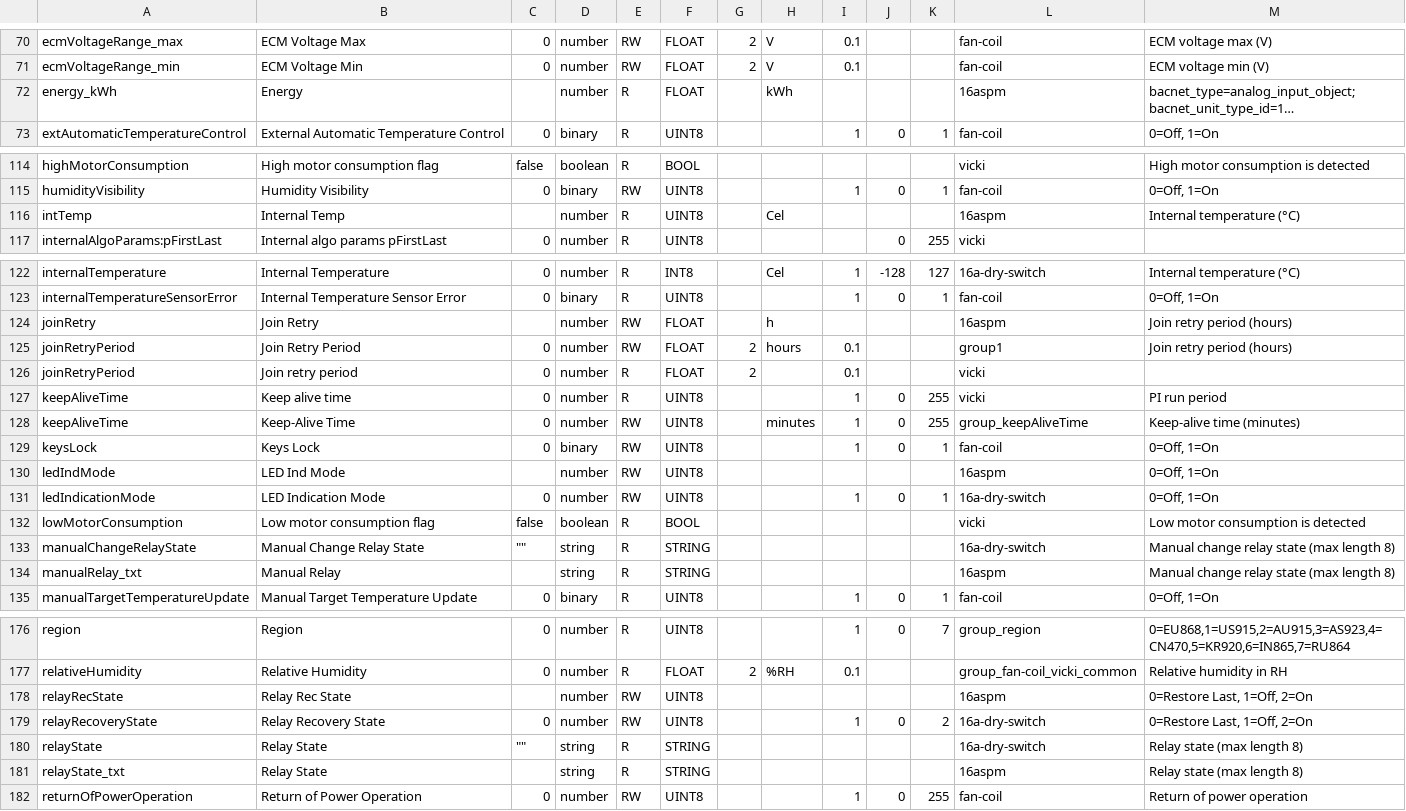
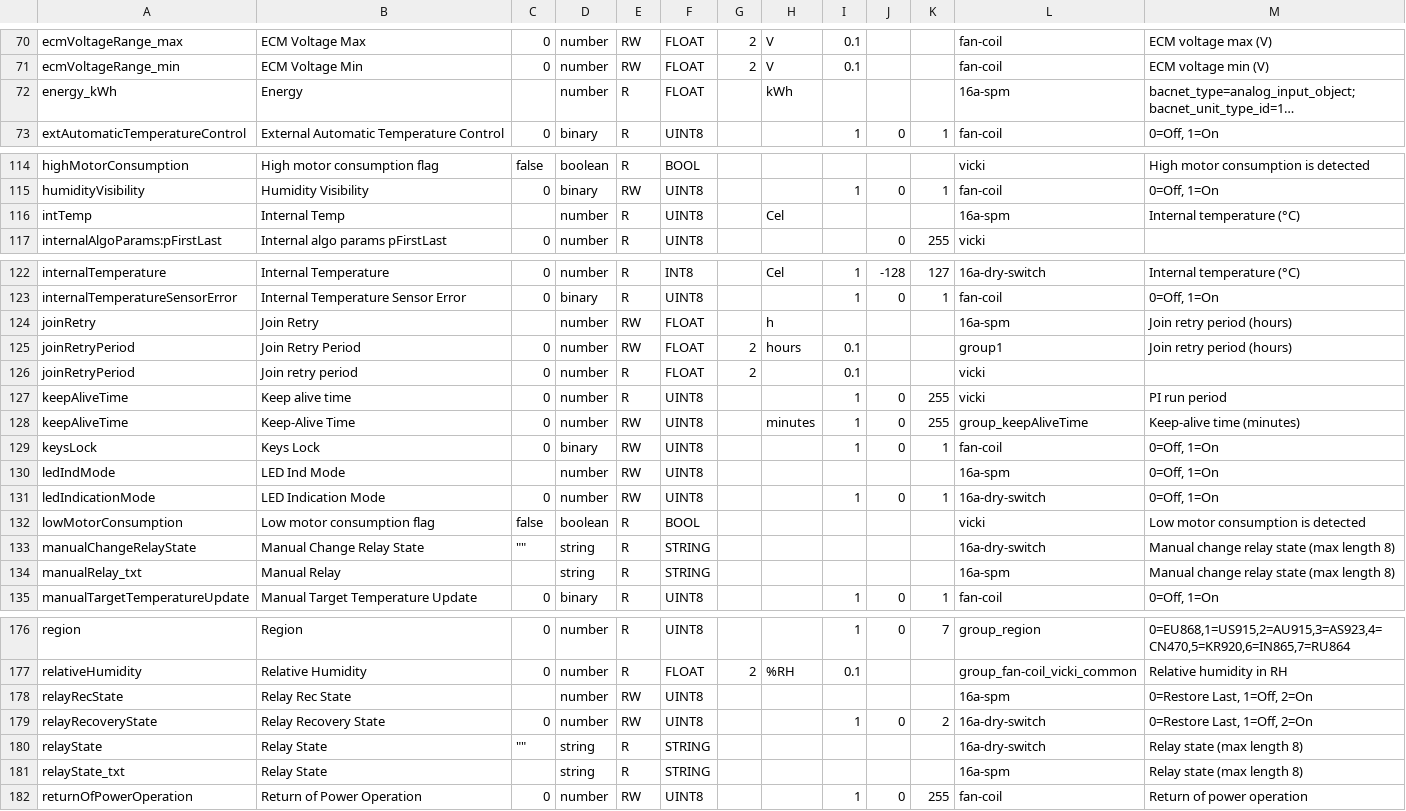
Before and after one commit to actility/device-catalog, a CSV file: mappings/mclimate-mapping.csv, drawn as a sheet; only a part is shown, gaps mark what is left out; long unchanged cells end in …; the diff covers the shown part only; the diff names each change by its address in the sheet, - before the commit and + after, or states it on an @@ line.

```diff
--- a/mappings/mclimate-mapping.csv
+++ b/mappings/mclimate-mapping.csv
-L72: 16aspm
+L72: 16a-spm
-L116: 16aspm
+L116: 16a-spm
-L124: 16aspm
+L124: 16a-spm
-L130: 16aspm
+L130: 16a-spm
-L134: 16aspm
+L134: 16a-spm
-L178: 16aspm
+L178: 16a-spm
-L181: 16aspm
+L181: 16a-spm
```
Also changed, not shown: 32 edited cells elsewhere in this file, 6 other files.
